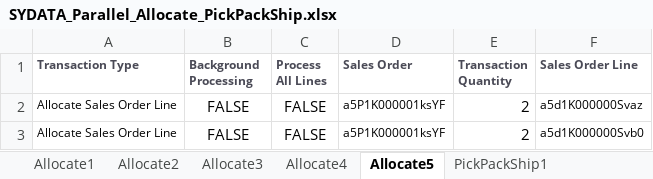
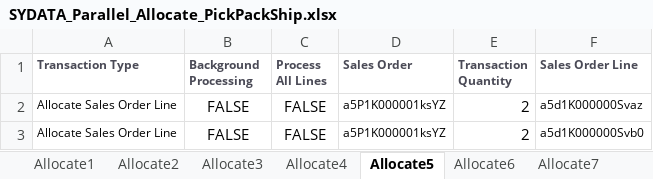
Before and after one commit to msuryawanshi20/rstk_PROVAR-COPADO, an Excel workbook: templates/QARSF/Parallel/SYDATA_Parallel_Allocate_PickPackShip.xlsx, sheet Allocate5, drawn as a sheet; values as stored, in another font and other column widths than the file's, no borders; the diff names each change by its address in the sheet, - before the commit and + after, or states it on an @@ line.

```diff
--- a/templates/QARSF/Parallel/SYDATA_Parallel_Allocate_PickPackShip.xlsx (sheet Allocate5)
+++ b/templates/QARSF/Parallel/SYDATA_Parallel_Allocate_PickPackShip.xlsx (sheet Allocate5)
+sheet tab: Allocate6
+sheet tab: Allocate7
-D2:D3 (Sales Order): a5P1K000001ksYF
+D2:D3 (Sales Order): a5P1K000001ksYZ
```
Also changed, not shown: sheet Allocate3, sheet Allocate4, sheet Allocate2, other sheet tabs, templates/QARSF/RSTK8065-Consolidated Sales Order Fulfillment-AllProductTypes - SOAPI.xlsx, templates/RSTK8065-Consolidated Sales Order Fulfillment-AllProductTypes.xlsx, 26 other files.
